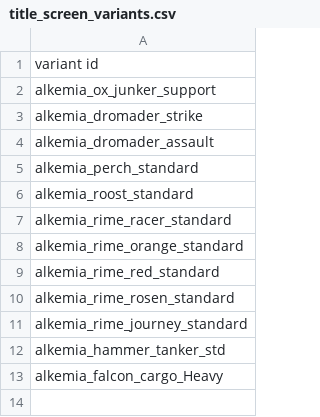
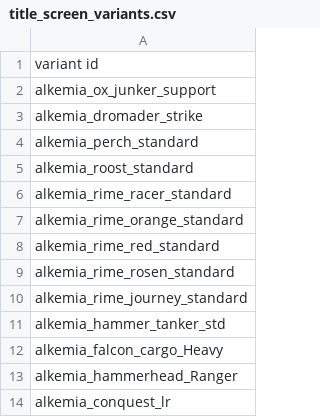
Before and after one commit to AlfredBroda/AlkemiaArmory, a CSV file: data/config/title_screen_variants.csv, drawn as a sheet.

```diff
--- a/data/config/title_screen_variants.csv
+++ b/data/config/title_screen_variants.csv
@@ -3,3 +3,2 @@ alkemia_ox_junker_support
 alkemia_dromader_strike
-alkemia_dromader_assault
 alkemia_perch_standard
@@ -13 +12,3 @@ alkemia_hammer_tanker_std
 alkemia_falcon_cargo_Heavy
+alkemia_hammerhead_Ranger
+alkemia_conquest_lr
```
Also changed, not shown: data/campaign/sim_opponents.csv, data/hulls/ship_data.csv, 13 other files.
